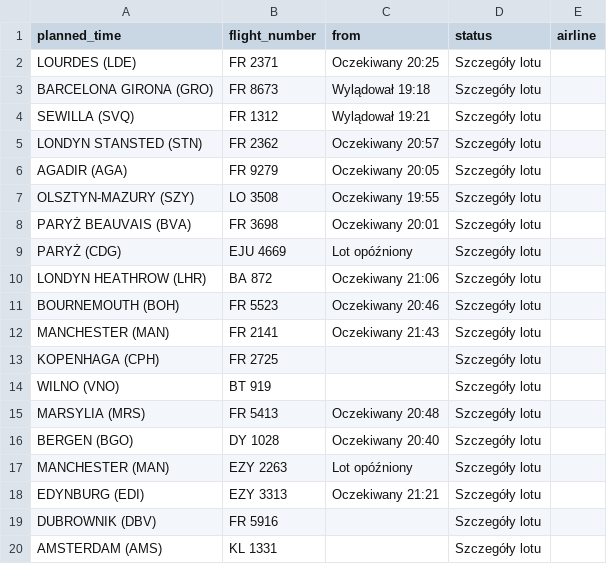
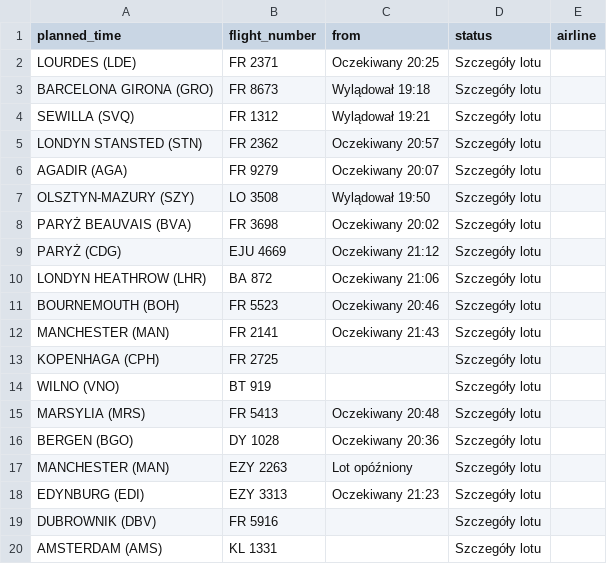
Before and after one commit to przemyslawbaran2993-droid/codex-test, a CSV file: data/arrivals.csv, drawn as a sheet; only a part is shown.

```diff
--- a/data/arrivals.csv
+++ b/data/arrivals.csv
@@ -5,6 +5,6 @@ SEWILLA (SVQ);FR 1312;Wylądował 19:21;Szczegóły lotu;
 LONDYN STANSTED (STN);FR 2362;Oczekiwany 20:57;Szczegóły lotu;
-AGADIR (AGA);FR 9279;Oczekiwany 20:05;Szczegóły lotu;
-OLSZTYN-MAZURY (SZY);LO 3508;Oczekiwany 19:55;Szczegóły lotu;
-PARYŻ BEAUVAIS (BVA);FR 3698;Oczekiwany 20:01;Szczegóły lotu;
-PARYŻ (CDG);EJU 4669;Lot opóźniony;Szczegóły lotu;
+AGADIR (AGA);FR 9279;Oczekiwany 20:07;Szczegóły lotu;
+OLSZTYN-MAZURY (SZY);LO 3508;Wylądował 19:50;Szczegóły lotu;
+PARYŻ BEAUVAIS (BVA);FR 3698;Oczekiwany 20:02;Szczegóły lotu;
+PARYŻ (CDG);EJU 4669;Oczekiwany 21:12;Szczegóły lotu;
 LONDYN HEATHROW (LHR);BA 872;Oczekiwany 21:06;Szczegóły lotu;
@@ -15,5 +15,5 @@ WILNO (VNO);BT 919;;Szczegóły lotu;
 MARSYLIA (MRS);FR 5413;Oczekiwany 20:48;Szczegóły lotu;
-BERGEN (BGO);DY 1028;Oczekiwany 20:40;Szczegóły lotu;
+BERGEN (BGO);DY 1028;Oczekiwany 20:36;Szczegóły lotu;
 MANCHESTER (MAN);EZY 2263;Lot opóźniony;Szczegóły lotu;
-EDYNBURG (EDI);EZY 3313;Oczekiwany 21:21;Szczegóły lotu;
+EDYNBURG (EDI);EZY 3313;Oczekiwany 21:23;Szczegóły lotu;
 DUBROWNIK (DBV);FR 5916;;Szczegóły lotu;
```
